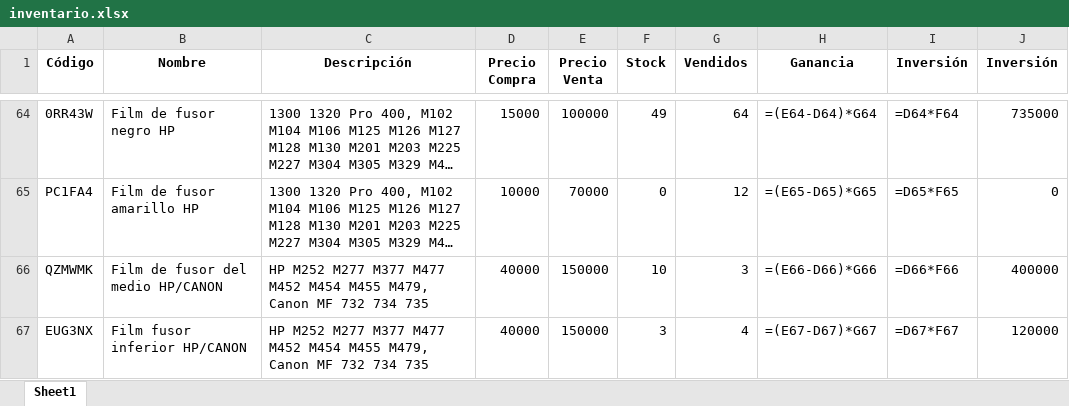
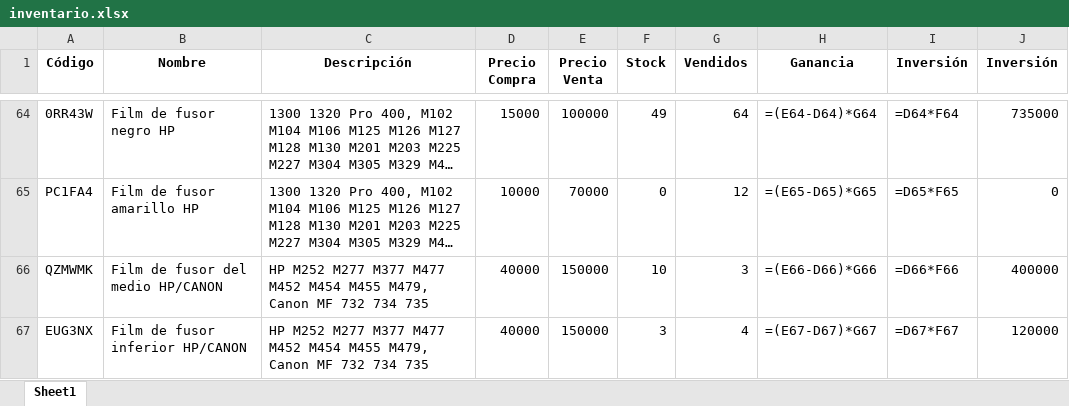
Before and after one commit to chantalquintana/imagenes-inventario, an Excel workbook: inventario.xlsx, sheet Sheet1, drawn as a sheet; only a part is shown, gaps mark what is left out; long unchanged cells end in …; values as stored, in another font and other column widths than the file's, no borders; formulas without a stored value are shown as written; the diff names each change by its address in the sheet, - before the commit and + after, or states it on an @@ line.

Commit message:
Actualización automática del inventario, Google Sheets y productos.json

```diff
--- a/inventario.xlsx (sheet Sheet1)
+++ b/inventario.xlsx (sheet Sheet1)
-B67 (Nombre): Film fusor inferior HP/CANON
+B67 (Nombre): Film de fusor inferior HP/CANON
```
Also changed, not shown: 1 other file.
